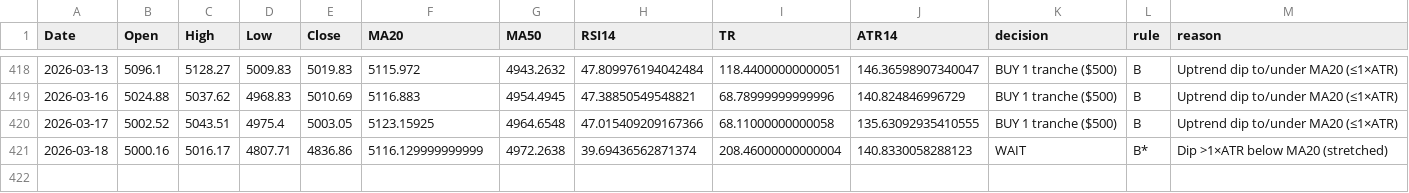
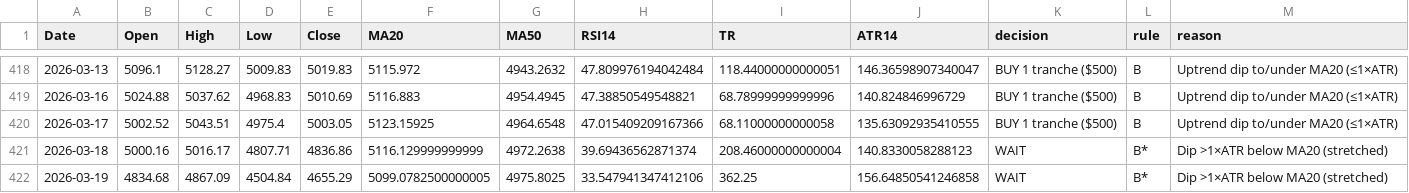
Before and after one commit to Hamidjourney/gold-decision, a CSV file: data/Goldhist.csv, drawn as a sheet; only a part is shown, gaps mark what is left out.

```diff
--- a/data/Goldhist.csv
+++ b/data/Goldhist.csv
@@ -421 +421,2 @@ Date,Open,High,Low,Close,MA20,MA50,RSI14,TR,ATR14,decision,rule,reason
 2026-03-18,5000.16,5016.17,4807.71,4836.86,5116.129999999999,4972.2638,39.69436562871374,208.46000000000004,140.8330058288123,WAIT,B*,Dip >1×ATR below MA20 (stretched)
+2026-03-19,4834.68,4867.09,4504.84,4655.29,5099.0782500000005,4975.8025,33.547941347412106,362.25,156.64850541246858,WAIT,B*,Dip >1×ATR below MA20 (stretched)
```
Also changed, not shown: 1 other file.
